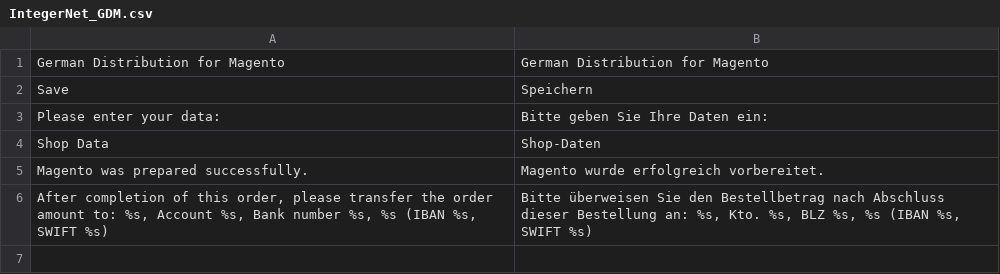
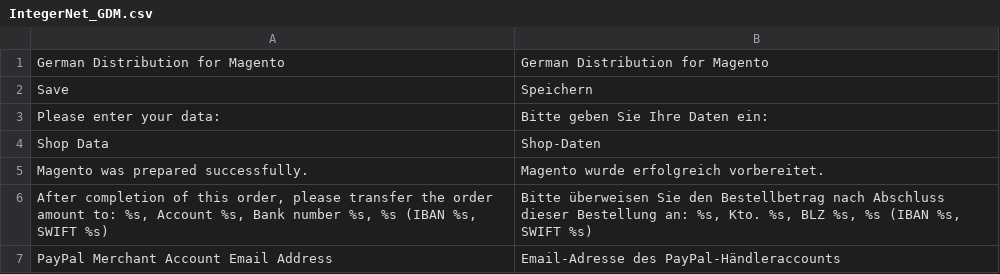
Before and after one commit to integer-net/GermanStoreConfig, a CSV file: src/app/locale/de_DE/IntegerNet_GDM.csv, drawn as a sheet; the diff names each change by its address in the sheet, - before the commit and + after, or states it on an @@ line.

```diff
--- a/src/app/locale/de_DE/IntegerNet_GDM.csv
+++ b/src/app/locale/de_DE/IntegerNet_GDM.csv
+row 7: PayPal Merchant Account Email Address | Email-Adresse des PayPal-Händleraccounts
```
Also changed, not shown: 4 other files.
